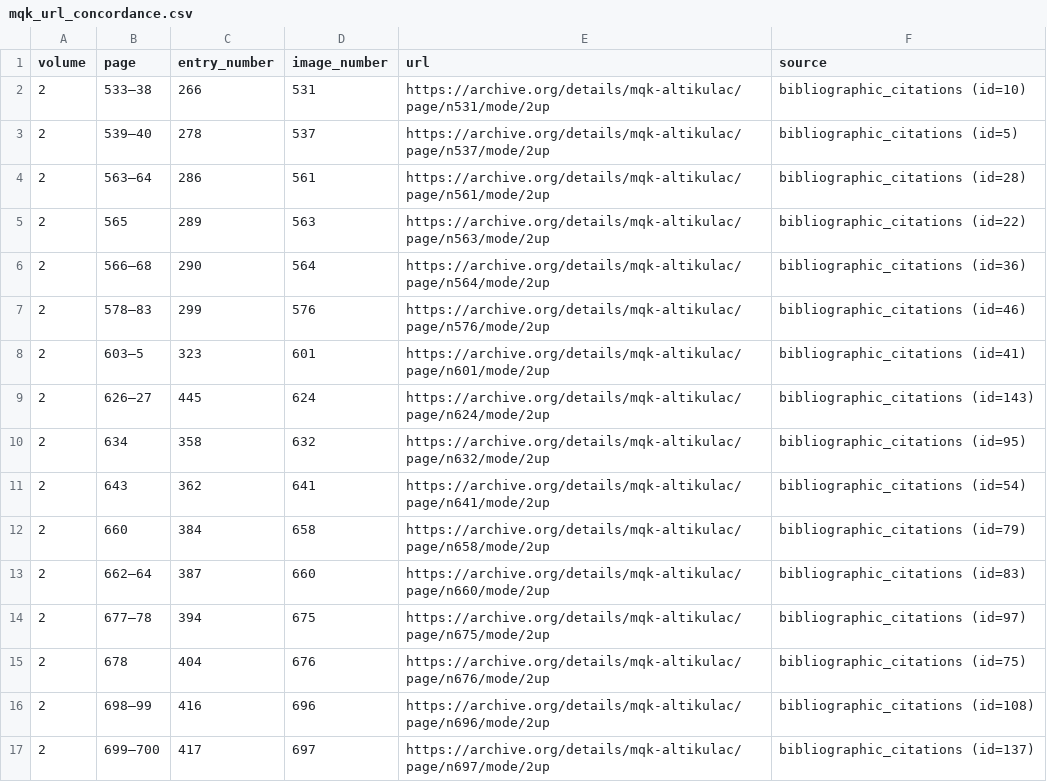
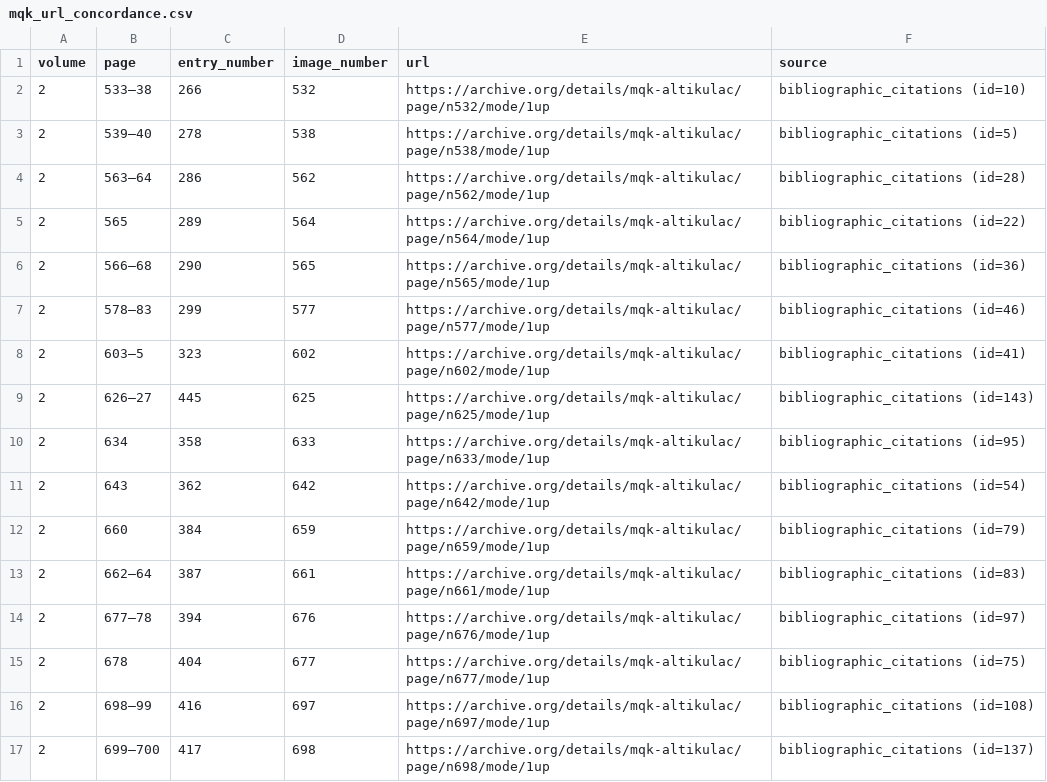
Before and after one commit to zurstadt/qirat-shiny-app, a CSV file: data/mqk_url_concordance.csv, drawn as a sheet; only a part is shown; the diff covers the shown part only.

Commit message:
feat: MQK 1up URLs, tooltip fix, tab reorder, citation export, primary/secondary split
- MQK concordance: switch from 2up to 1up mode for precise page targeting
- Fix tooltip clipping: use position:fixed with JS viewport positioning
- Reorder tabs: Methodology before Bayesian Analysis
- Citation modal: add Export RIS, Export BibTeX, Copy All buttons
- Primary/secondary citation split with color-blind-safe color coding
- Add MQK, Našr, Fihrist, SAN, TI to parser-work-schemas.json as primary
- citation_annotation.R: works-only mode cleanup, readings filter

```diff
--- a/data/mqk_url_concordance.csv
+++ b/data/mqk_url_concordance.csv
@@ -1,17 +1,17 @@
 volume,page,entry_number,image_number,url,source
-2,533–38,266,531,https://archive.org/details/mqk-altikulac/page/n531/mode/2up,bibliographic_citations (id=10)
-2,539–40,278,537,https://archive.org/details/mqk-altikulac/page/n537/mode/2up,bibliographic_citations (id=5)
-2,563–64,286,561,https://archive.org/details/mqk-altikulac/page/n561/mode/2up,bibliographic_citations (id=28)
-2,565,289,563,https://archive.org/details/mqk-altikulac/page/n563/mode/2up,bibliographic_citations (id=22)
-2,566–68,290,564,https://archive.org/details/mqk-altikulac/page/n564/mode/2up,bibliographic_citations (id=36)
-2,578–83,299,576,https://archive.org/details/mqk-altikulac/page/n576/mode/2up,bibliographic_citations (id=46)
-2,603–5,323,601,https://archive.org/details/mqk-altikulac/page/n601/mode/2up,bibliographic_citations (id=41)
-2,626–27,445,624,https://archive.org/details/mqk-altikulac/page/n624/mode/2up,bibliographic_citations (id=143)
-2,634,358,632,https://archive.org/details/mqk-altikulac/page/n632/mode/2up,bibliographic_citations (id=95)
-2,643,362,641,https://archive.org/details/mqk-altikulac/page/n641/mode/2up,bibliographic_citations (id=54)
-2,660,384,658,https://archive.org/details/mqk-altikulac/page/n658/mode/2up,bibliographic_citations (id=79)
-2,662–64,387,660,https://archive.org/details/mqk-altikulac/page/n660/mode/2up,bibliographic_citations (id=83)
-2,677–78,394,675,https://archive.org/details/mqk-altikulac/page/n675/mode/2up,bibliographic_citations (id=97)
-2,678,404,676,https://archive.org/details/mqk-altikulac/page/n676/mode/2up,bibliographic_citations (id=75)
-2,698–99,416,696,https://archive.org/details/mqk-altikulac/page/n696/mode/2up,bibliographic_citations (id=108)
-2,699–700,417,697,https://archive.org/details/mqk-altikulac/page/n697/mode/2up,bibliographic_citations (id=137)
+2,533–38,266,532,https://archive.org/details/mqk-altikulac/page/n532/mode/1up,bibliographic_citations (id=10)
+2,539–40,278,538,https://archive.org/details/mqk-altikulac/page/n538/mode/1up,bibliographic_citations (id=5)
+2,563–64,286,562,https://archive.org/details/mqk-altikulac/page/n562/mode/1up,bibliographic_citations (id=28)
+2,565,289,564,https://archive.org/details/mqk-altikulac/page/n564/mode/1up,bibliographic_citations (id=22)
+2,566–68,290,565,https://archive.org/details/mqk-altikulac/page/n565/mode/1up,bibliographic_citations (id=36)
+2,578–83,299,577,https://archive.org/details/mqk-altikulac/page/n577/mode/1up,bibliographic_citations (id=46)
+2,603–5,323,602,https://archive.org/details/mqk-altikulac/page/n602/mode/1up,bibliographic_citations (id=41)
+2,626–27,445,625,https://archive.org/details/mqk-altikulac/page/n625/mode/1up,bibliographic_citations (id=143)
+2,634,358,633,https://archive.org/details/mqk-altikulac/page/n633/mode/1up,bibliographic_citations (id=95)
+2,643,362,642,https://archive.org/details/mqk-altikulac/page/n642/mode/1up,bibliographic_citations (id=54)
+2,660,384,659,https://archive.org/details/mqk-altikulac/page/n659/mode/1up,bibliographic_citations (id=79)
+2,662–64,387,661,https://archive.org/details/mqk-altikulac/page/n661/mode/1up,bibliographic_citations (id=83)
+2,677–78,394,676,https://archive.org/details/mqk-altikulac/page/n676/mode/1up,bibliographic_citations (id=97)
+2,678,404,677,https://archive.org/details/mqk-altikulac/page/n677/mode/1up,bibliographic_citations (id=75)
+2,698–99,416,697,https://archive.org/details/mqk-altikulac/page/n697/mode/1up,bibliographic_citations (id=108)
+2,699–700,417,698,https://archive.org/details/mqk-altikulac/page/n698/mode/1up,bibliographic_citations (id=137)
```
Also changed, not shown: 74 edited cells elsewhere in this file, 4 other files.
